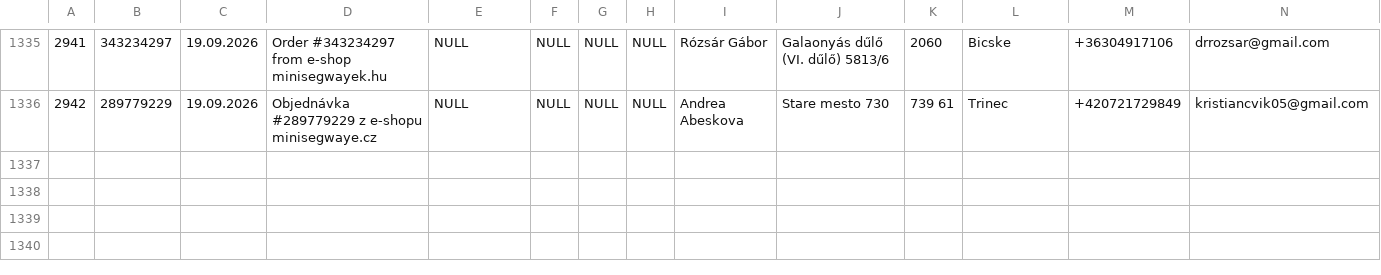
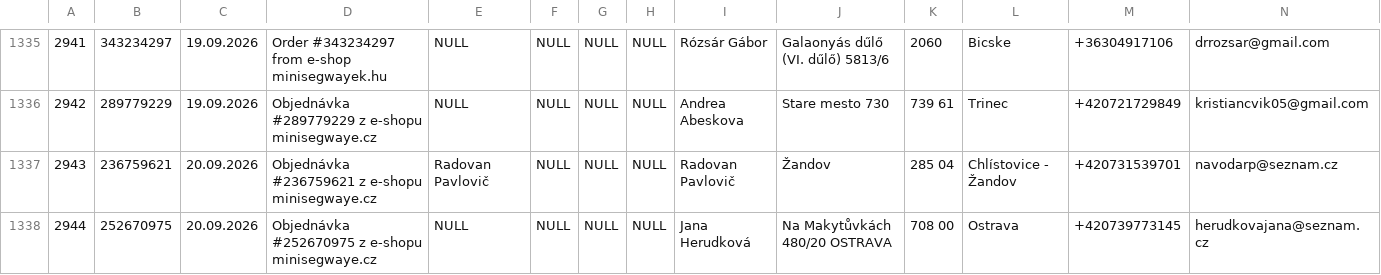
Before and after one commit to siso9993/orders-api, a CSV file: api/pohoda_orders.csv, drawn as a sheet; only a part is shown, gaps mark what is left out; rows hold the shown columns only; the diff names each change by its address in the sheet, - before the commit and + after, or states it on an @@ line.

```diff
--- a/api/pohoda_orders.csv
+++ b/api/pohoda_orders.csv
+row 1337: 2943 | 236759621 | 20.09.2026 | Objednávka #236759621 z e-shopu minisegwaye.cz | Radovan Pavlovič | NULL | NULL | NULL | Radovan Pavlovič | Žandov | 285 04 | Chlístovice - Žandov | +420731539701 | navodarp@seznam.cz
+row 1338: 2944 | 252670975 | 20.09.2026 | Objednávka #252670975 z e-shopu minisegwaye.cz | NULL | NULL | NULL | NULL | Jana Herudková | Na Makytůvkách 480/20 OSTRAVA | 708 00 | Ostrava | +420739773145 | herudkovajana@seznam.cz
```
